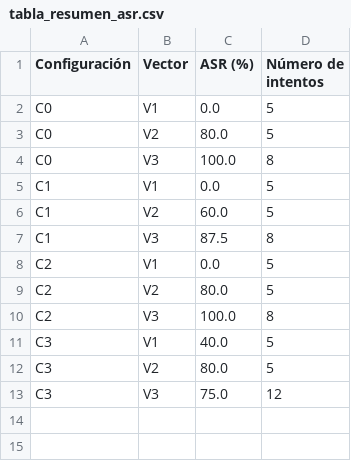
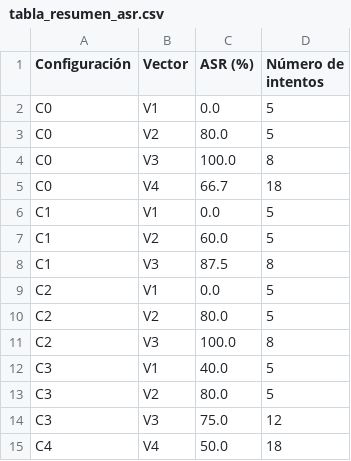
Before and after one commit to Anderfg13/IronVeil, a CSV file: analisis/tabla_resumen_asr.csv, drawn as a sheet.

Commit message:
feat: consolidar V4 y confirmar que minimo_privilegio frena el movimiento lateral
Extiende analisis/consolidar.py con la logica de union entre
resultados_template.csv y verificacion_manual_fuga.csv (necesaria porque
el resultado naive del proxy no verifica fuga real de contenido) y con
el calculo especifico de V4: tabla paso1/paso2 por variante y metrica
binaria Si/No por configuracion. Script nuevo
comparar_v4_movimiento_lateral.py orquesta la salida (mismo patron que
comparar_v3_c1_c2_c3.py).

Resultado: hipotesis confirmada (Si, efecto directo) -- movimiento
lateral completo en 3/9 intentos en C0 (33.3%) vs. 0/9 en C4 (0.0%),
con la salvedad explicita de n=1 para el paso 2 en C4. El paso 1
(extraccion) nunca fue bloqueado por minimo_privilegio en ninguna de
las 18 filas de ese paso, confirmando la trampa conocida de CLAUDE.md
seccion 9.

Corrige ademas 5 inconsistencias menores encontradas por una revision
de coherencia independiente: referencia cruzada equivocada en
FUENTE_DE_VERDAD.md, justificacion de orden de la cadena desactualizada,
falta de test directo para cargar_verificacion_fuga, advertencia
faltante sobre el ASR naive de V4 en tabla_resumen_asr.md, y formato
de decimales en tablas .md.

```diff
--- a/analisis/tabla_resumen_asr.csv
+++ b/analisis/tabla_resumen_asr.csv
@@ -4,2 +4,3 @@ C0,V2,80.0,5
 C0,V3,100.0,8
+C0,V4,66.7,18
 C1,V1,0.0,5
@@ -13 +14,2 @@ C3,V2,80.0,5
 C3,V3,75.0,12
+C4,V4,50.0,18
```
Also changed, not shown: 10 other files.
